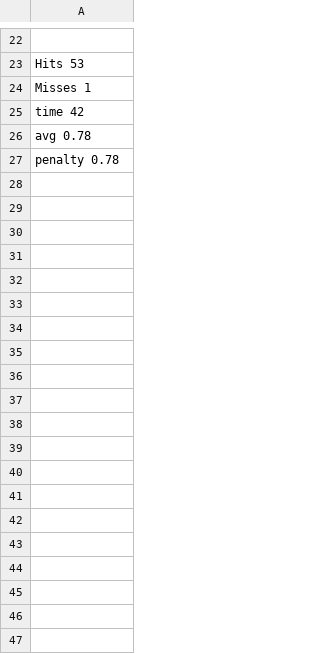
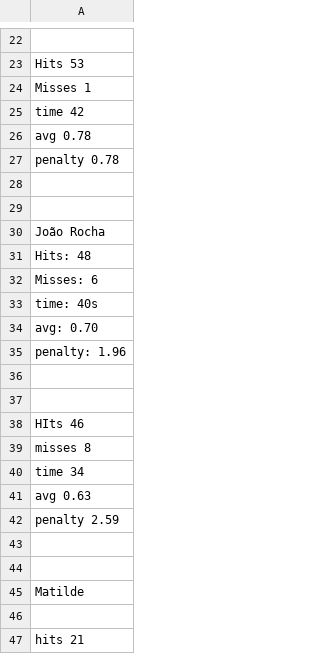
Before and after one commit to Pesteves2002/IPM-Project, a CSV file: TargetPractice/data.csv, drawn as a sheet; only a part is shown, gaps mark what is left out; the diff covers the shown part only.

Commit message:
add all data from iteration 1

```diff
--- a/TargetPractice/data.csv
+++ b/TargetPractice/data.csv
@@ -27 +27,21 @@ avg 0.78
 penalty 0.78
+
+
+João Rocha
+Hits: 48
+Misses: 6
+time: 40s
+avg: 0.70
+penalty: 1.96
+
+
+HIts 46
+misses 8
+time 34
+avg 0.63
+penalty 2.59
+
+
+Matilde
+
+hits 21
```
Also changed, not shown: 24 added rows elsewhere in this file.
